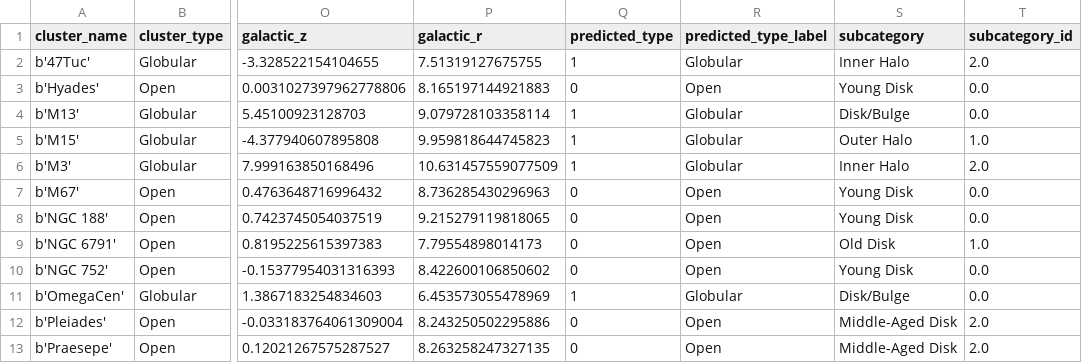
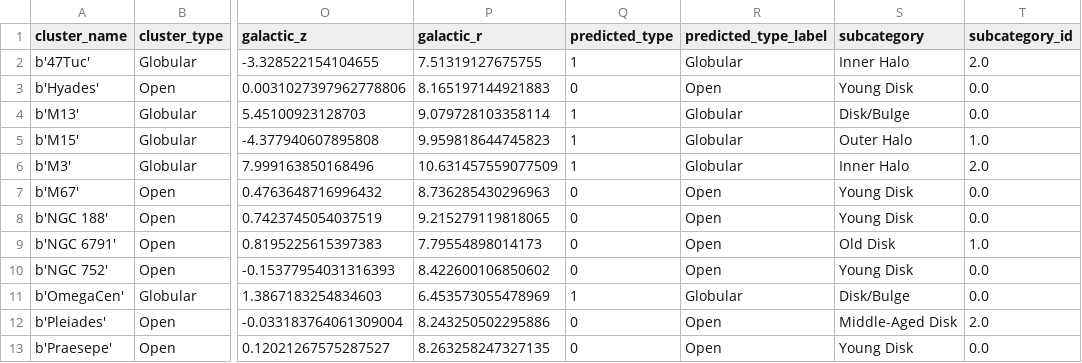
Before and after one commit to SaiAmartya/starclusterclassifier, a CSV file: cluster_subcategories.csv, drawn as a sheet; only a part is shown, gaps mark what is left out; the diff names each change by its address in the sheet, - before the commit and + after, or states it on an @@ line.

```diff
--- a/cluster_subcategories.csv
+++ b/cluster_subcategories.csv
-S13 (subcategory): Middle-Aged Disk
+S13 (subcategory): Young Disk
-T13 (subcategory_id): 2.0
+T13 (subcategory_id): 0.0
```
Also changed, not shown: 5 other files.
